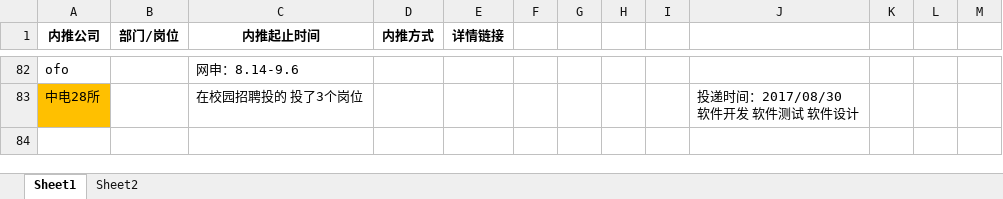
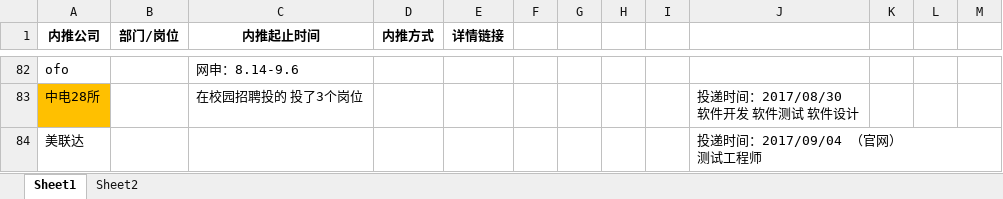
Before and after one commit to gouchengqiu/2017_Campus_Recruitment, an Excel workbook: 2017校招/2017校招.xlsx, sheet Sheet1, drawn as a sheet; only a part is shown, gaps mark what is left out; values as stored, in another font and other column widths than the file's, no borders; ↵ is a line break in a cell; the diff names each change by its address in the sheet, - before the commit and + after, or states it on an @@ line.

Commit message:
美联达 投递

```diff
--- a/2017校招/2017校招.xlsx (sheet Sheet1)
+++ b/2017校招/2017校招.xlsx (sheet Sheet1)
+row 84: 美联达 |  |  |  |  |  |  |  |  | 投递时间：2017/09/04 （官网） ↵ 测试工程师
```
